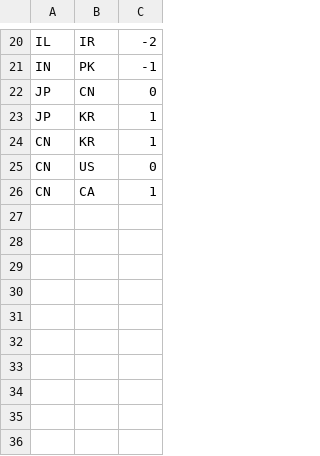
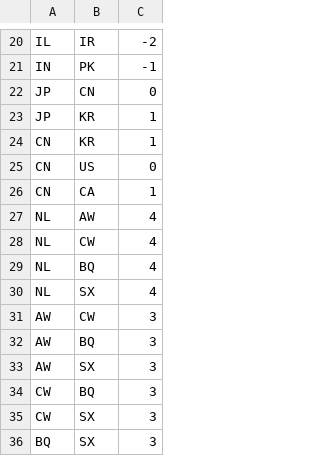
Before and after one commit to patsonluk/airline, a CSV file: airline-data/country-mutual-relationship-patch.csv, drawn as a sheet; only a part is shown, gaps mark what is left out; the diff names each change by its address in the sheet, - before the commit and + after, or states it on an @@ line.

Commit message:
Netherlands & Overseas relations
suggested changes for the netherlands overseas territiories

```diff
--- a/airline-data/country-mutual-relationship-patch.csv
+++ b/airline-data/country-mutual-relationship-patch.csv
+row 27: NL | AW | 4
+row 28: NL | CW | 4
+row 29: NL | BQ | 4
+row 30: NL | SX | 4
+row 31: AW | CW | 3
+row 32: AW | BQ | 3
+row 33: AW | SX | 3
+row 34: CW | BQ | 3
+row 35: CW | SX | 3
+row 36: BQ | SX | 3
```
